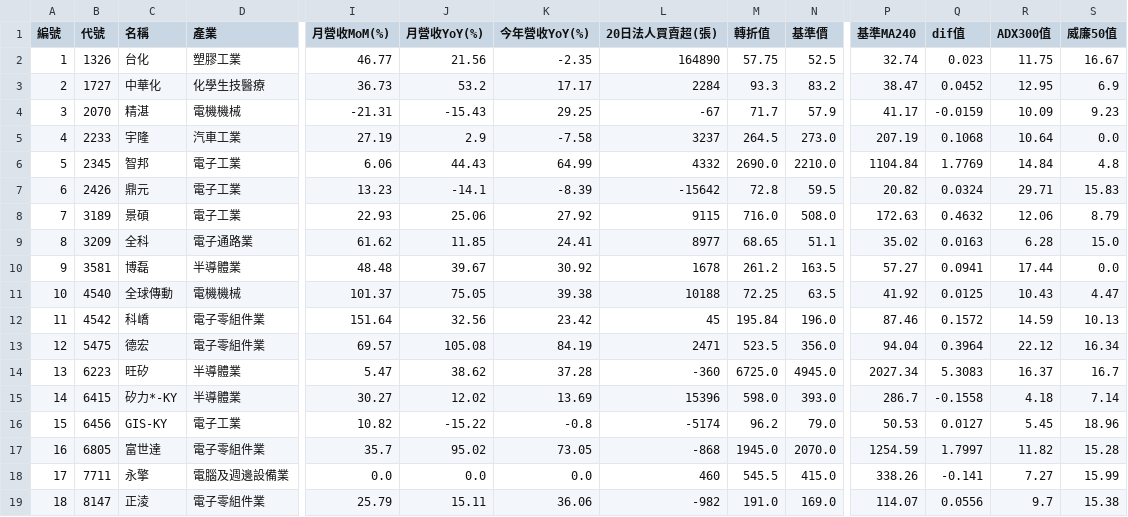
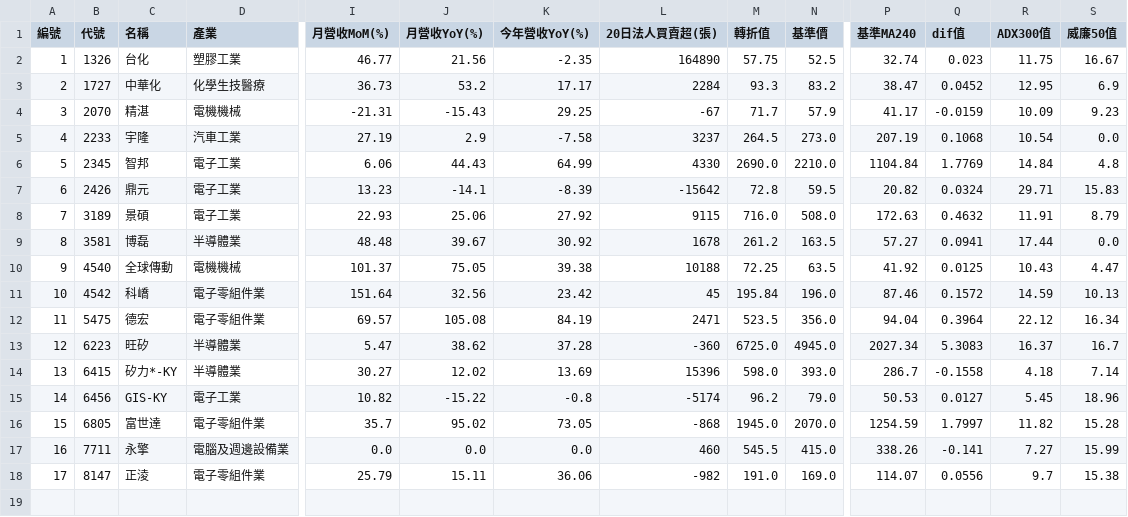
Before and after one commit to chiachan0108/quantum-scanner-web, a CSV file: strategy_j_result.csv, drawn as a sheet; only a part is shown, gaps mark what is left out; removed rows and columns are numbered as before the commit, all else as after; rows hold the shown columns only; the diff names each change by its address in the sheet, - before the commit and + after, or states it on an @@ line.

```diff
--- a/strategy_j_result.csv
+++ b/strategy_j_result.csv
-R5 (ADX300值): 10.64
+R5 (ADX300值): 10.54
-L6 (20日法人買賣超(張)): 4332
+L6 (20日法人買賣超(張)): 4330
-R8 (ADX300值): 12.06
+R8 (ADX300值): 11.91
-row 9: 8 | 3209 | 全科 | 電子通路業 | 61.62 | 11.85 | 24.41 | 8977 | 68.65 | 51.1 | 35.02 | 0.0163 | 6.28 | 15.0
@@ column A (編號) renumbered from row 9 down @@
```
Also changed, not shown: strategy_a_result.csv, strategy_b_result.csv, 9 other files.
